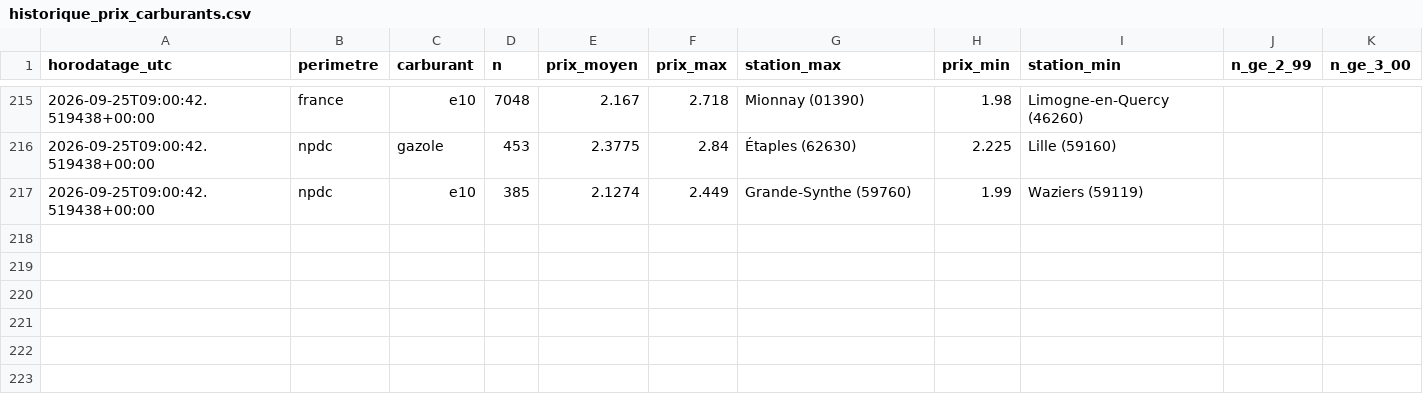
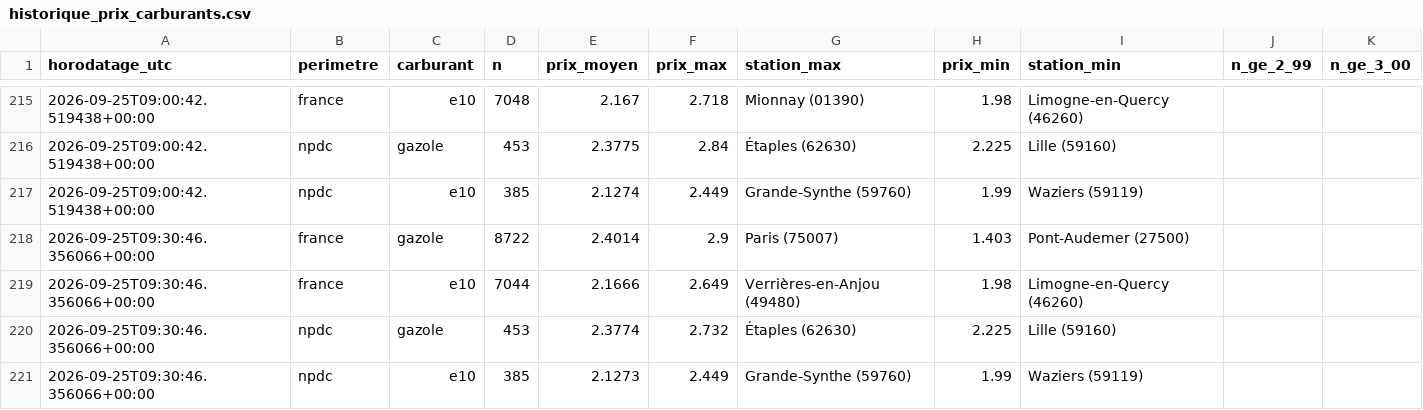
Before and after one commit to JulienDepelchin/veille-carburants, a CSV file: historique_prix_carburants.csv, drawn as a sheet; only a part is shown, gaps mark what is left out; the diff names each change by its address in the sheet, - before the commit and + after, or states it on an @@ line.

```diff
--- a/historique_prix_carburants.csv
+++ b/historique_prix_carburants.csv
+row 218: 2026-09-25T09:30:46.356066+00:00 | france | gazole | 8722 | 2.4014 | 2.9 | Paris (75007) | 1.403 | Pont-Audemer (27500)
+row 219: 2026-09-25T09:30:46.356066+00:00 | france | e10 | 7044 | 2.1666 | 2.649 | Verrières-en-Anjou (49480) | 1.98 | Limogne-en-Quercy (46260)
+row 220: 2026-09-25T09:30:46.356066+00:00 | npdc | gazole | 453 | 2.3774 | 2.732 | Étaples (62630) | 2.225 | Lille (59160)
+row 221: 2026-09-25T09:30:46.356066+00:00 | npdc | e10 | 385 | 2.1273 | 2.449 | Grande-Synthe (59760) | 1.99 | Waziers (59119)
```
